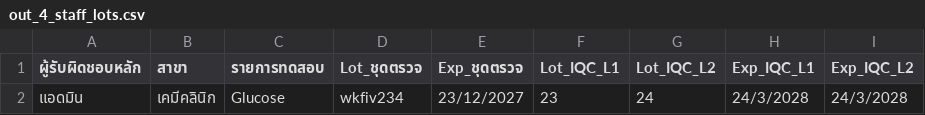
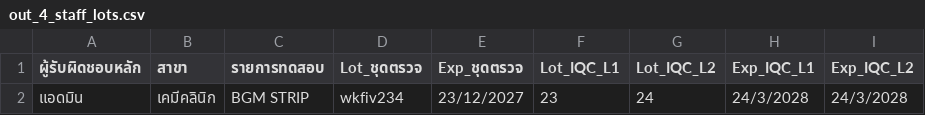
Before and after one commit to soysaena2013-creator/IQC_Dashboard_2026, a CSV file: out_4_staff_lots.csv, drawn as a sheet.

```diff
--- a/out_4_staff_lots.csv
+++ b/out_4_staff_lots.csv
@@ -1,2 +1,2 @@
 ผู้รับผิดชอบหลัก,สาขา,รายการทดสอบ,Lot_ชุดตรวจ,Exp_ชุดตรวจ,Lot_IQC_L1,Lot_IQC_L2,Exp_IQC_L1,Exp_IQC_L2
-แอดมิน,เคมีคลินิก,Glucose,wkfiv234,23/12/2027,23,24,24/3/2028,24/3/2028
+แอดมิน,เคมีคลินิก,BGM STRIP,wkfiv234,23/12/2027,23,24,24/3/2028,24/3/2028
```
Also changed, not shown: out_3_yearly_summary.csv, out_7_lj_multi_rule.csv.
